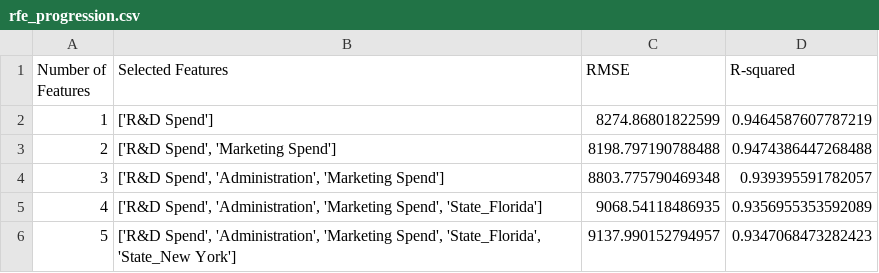
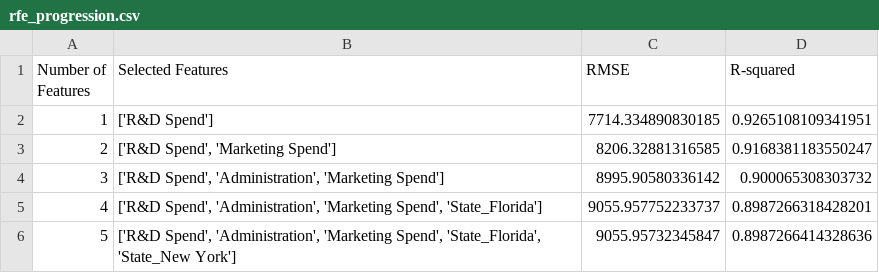
Before and after one commit to ryanlin19960221/AIoT-DIC2-MultipleLR, a CSV file: rfe_progression.csv, drawn as a sheet.

```diff
--- a/rfe_progression.csv
+++ b/rfe_progression.csv
@@ -1,6 +1,6 @@
 Number of Features,Selected Features,RMSE,R-squared
-1,['R&D Spend'],8274.86801822599,0.9464587607787219
-2,"['R&D Spend', 'Marketing Spend']",8198.797190788488,0.9474386447268488
-3,"['R&D Spend', 'Administration', 'Marketing Spend']",8803.775790469348,0.939395591782057
-4,"['R&D Spend', 'Administration', 'Marketing Spend', 'State_Florida']",9068.54118486935,0.9356955353592089
-5,"['R&D Spend', 'Administration', 'Marketing Spend', 'State_Florida', 'State_New York']",9137.990152794957,0.9347068473282423
+1,['R&D Spend'],7714.334890830185,0.9265108109341951
+2,"['R&D Spend', 'Marketing Spend']",8206.32881316585,0.9168381183550247
+3,"['R&D Spend', 'Administration', 'Marketing Spend']",8995.90580336142,0.900065308303732
+4,"['R&D Spend', 'Administration', 'Marketing Spend', 'State_Florida']",9055.957752233737,0.8987266318428201
+5,"['R&D Spend', 'Administration', 'Marketing Spend', 'State_Florida', 'State_New York']",9055.95732345847,0.8987266414328636
```
Also changed, not shown: elasticnet_ranking_progression.csv, exhaustive_search_progression.csv, 18 other files.
